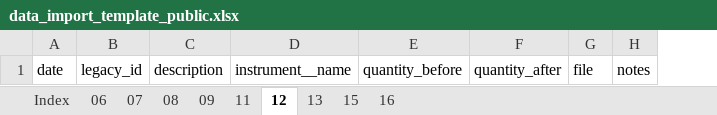
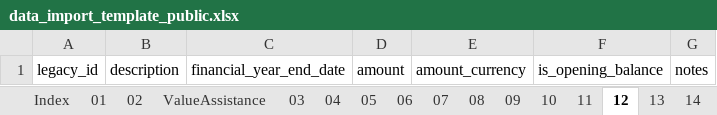
Before and after one commit to pretoriusdre/share-dinkum, an Excel workbook: share_dinkum_proj/share_dinkum_app/import_data/data_import_template_public.xlsx, sheet 12, drawn as a sheet; values as stored, in another font and other column widths than the file's, no borders; table styles not drawn; removed rows and columns are numbered as before the commit, all else as after; the diff names each change by its address in the sheet, - before the commit and + after, or states it on an @@ line.

Commit message:
Add column notes, dropdowns and fake sample data to the import template

```diff
--- a/share_dinkum_proj/share_dinkum_app/import_data/data_import_template_public.xlsx (sheet 12)
+++ b/share_dinkum_proj/share_dinkum_app/import_data/data_import_template_public.xlsx (sheet 12)
-sheet tab: 15
+sheet tab: 14
-sheet tab: 16
+sheet tab: 01
+sheet tab: 02
+sheet tab: ValueAssistance
+sheet tab: 03
+sheet tab: 04
+sheet tab: 05
+sheet tab: 10
-column A, row 1: date
-column D, row 1: instrument__name
-column E, row 1: quantity_before
-column F, row 1: quantity_after
-column G, row 1: file
+column C, row 1: financial_year_end_date
+column D, row 1: amount
+column E, row 1: amount_currency
+column F, row 1: is_opening_balance
```
Also changed, not shown: sheet 07, sheet 08, sheet 09, sheet 14, sheet 13, sheet Index, 2 more sheets, hidden cells, 11 other files.
